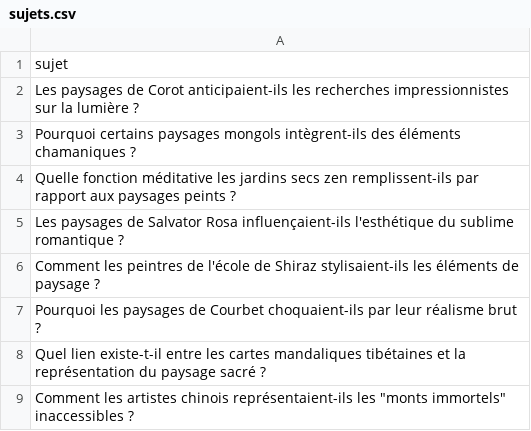
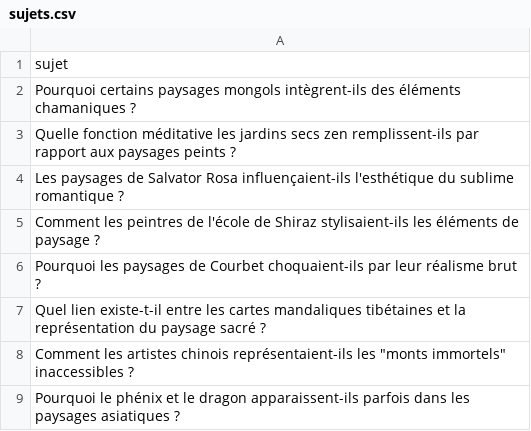
Before and after one commit to Metalosmose21/Nature-3, a CSV file: sujets.csv, drawn as a sheet; only a part is shown; the shorter side is filled out with more unchanged rows.

```diff
--- a/sujets.csv
+++ b/sujets.csv
@@ -1,3 +1,2 @@
 sujet
-Les paysages de Corot anticipaient-ils les recherches impressionnistes sur la lumière ?
 Pourquoi certains paysages mongols intègrent-ils des éléments chamaniques ?
```
Also changed, not shown: sujets_traites.csv.
